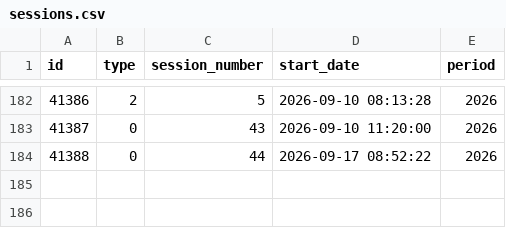
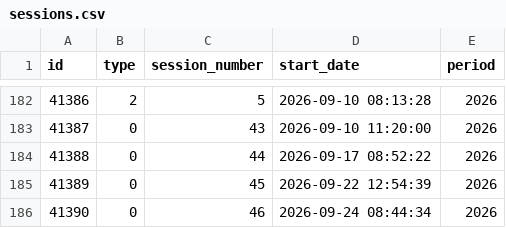
Before and after one commit to guyo14/banana-congresogt-site, a CSV file: data/sessions.csv, drawn as a sheet; only a part is shown, gaps mark what is left out.

```diff
--- a/data/sessions.csv
+++ b/data/sessions.csv
@@ -184 +184,3 @@ id,type,session_number,start_date,period
 41388,0,44,2026-09-17 08:52:22,2026
+41389,0,45,2026-09-22 12:54:39,2026
+41390,0,46,2026-09-24 08:44:34,2026
```
Also changed, not shown: data/attendance.csv, data/congressman_similarity.csv, 6 other files.
